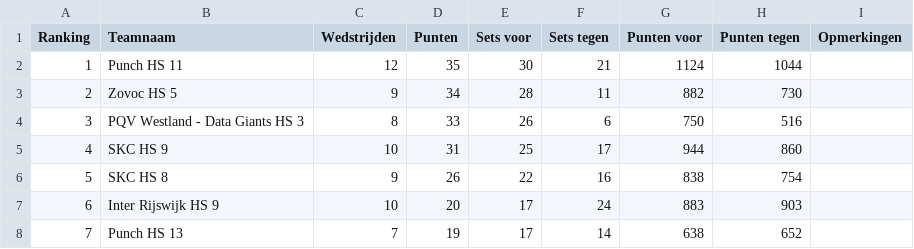
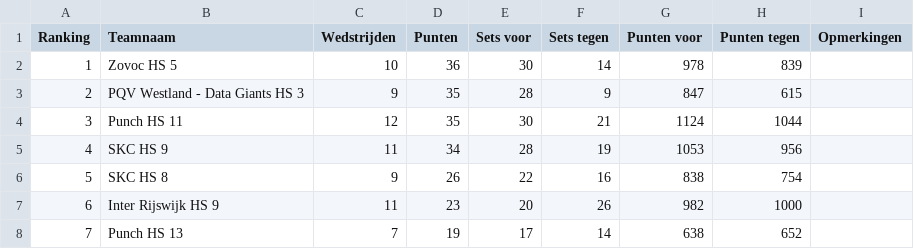
Before and after one commit to Plantius/volleybal_standing_sim, a CSV file: Standen Heren 4e Klasse.csv, drawn as a sheet; only a part is shown; the diff covers the shown part only.

```diff
--- a/Standen Heren 4e Klasse.csv
+++ b/Standen Heren 4e Klasse.csv
@@ -1,8 +1,8 @@
 Ranking,Teamnaam,Wedstrijden,Punten,Sets voor,Sets tegen,Punten voor,Punten tegen,Opmerkingen
-1,Punch HS 11,12,35,30,21,1124,1044,
-2,Zovoc HS 5,9,34,28,11,882,730,
-3,PQV Westland - Data Giants HS 3,8,33,26,6,750,516,
-4,SKC HS 9,10,31,25,17,944,860,
+1,Zovoc HS 5,10,36,30,14,978,839,
+2,PQV Westland - Data Giants HS 3,9,35,28,9,847,615,
+3,Punch HS 11,12,35,30,21,1124,1044,
+4,SKC HS 9,11,34,28,19,1053,956,
 5,SKC HS 8,9,26,22,16,838,754,
-6,Inter Rijswijk HS 9,10,20,17,24,883,903,
+6,Inter Rijswijk HS 9,11,23,20,26,982,1000,
 7,Punch HS 13,7,19,17,14,638,652,
```
Also changed, not shown: 12 edited cells elsewhere in this file, Resultaten.csv, Wedstrijden.csv, 1 other file.
